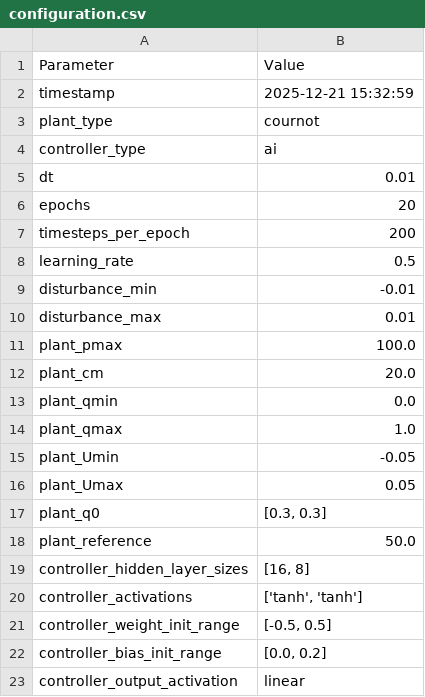
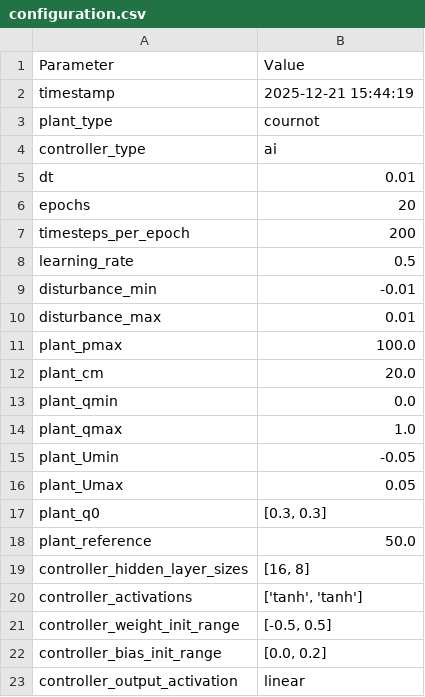
Before and after one commit to PedroPCardonaA/IT3105_project1, a CSV file: results/cournot/ai/configuration.csv, drawn as a sheet.

Commit message:
Add ground truth and predictions to training metrics and update configuration timestamp

```diff
--- a/results/cournot/ai/configuration.csv
+++ b/results/cournot/ai/configuration.csv
@@ -1,3 +1,3 @@
 Parameter,Value
-timestamp,2025-12-21 15:32:59
+timestamp,2025-12-21 15:44:19
 plant_type,cournot
```
Also changed, not shown: 3 other files.
